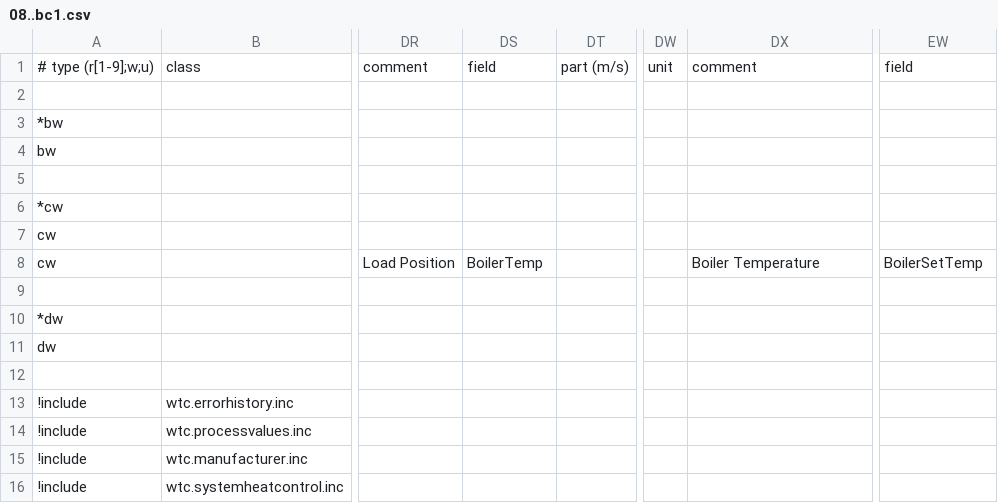
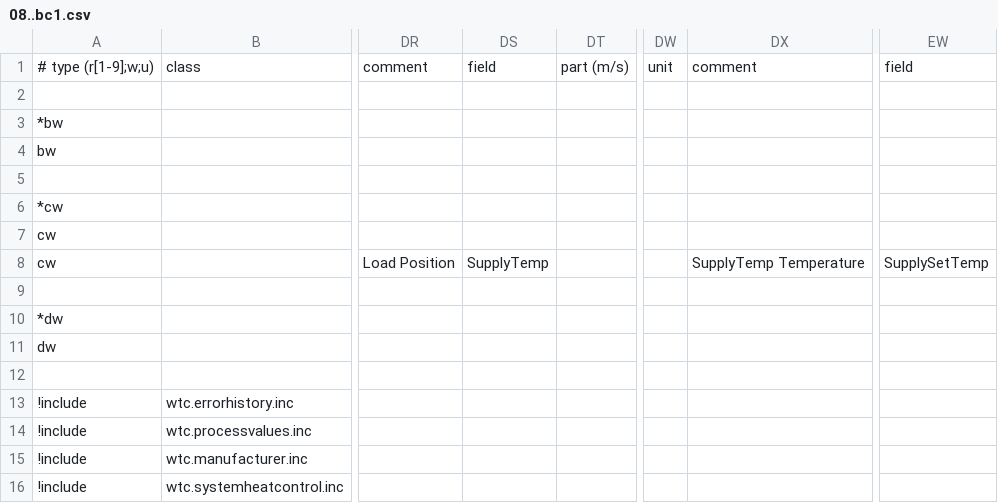
Before and after one commit to aghulas/ebusd-configuration-weishaupt, a CSV file: weishaupt/08..bc1.csv, drawn as a sheet; only a part is shown, gaps mark what is left out; the diff names each change by its address in the sheet, - before the commit and + after, or states it on an @@ line.

```diff
--- a/weishaupt/08..bc1.csv
+++ b/weishaupt/08..bc1.csv
-DS8: BoilerTemp
+DS8: SupplyTemp
-DX8: Boiler Temperature
+DX8: SupplyTemp Temperature
-EW8: BoilerSetTemp
+EW8: SupplySetTemp
```
Also changed, not shown: weishaupt/15..hc.csv, weishaupt/18..bc2.csv.
